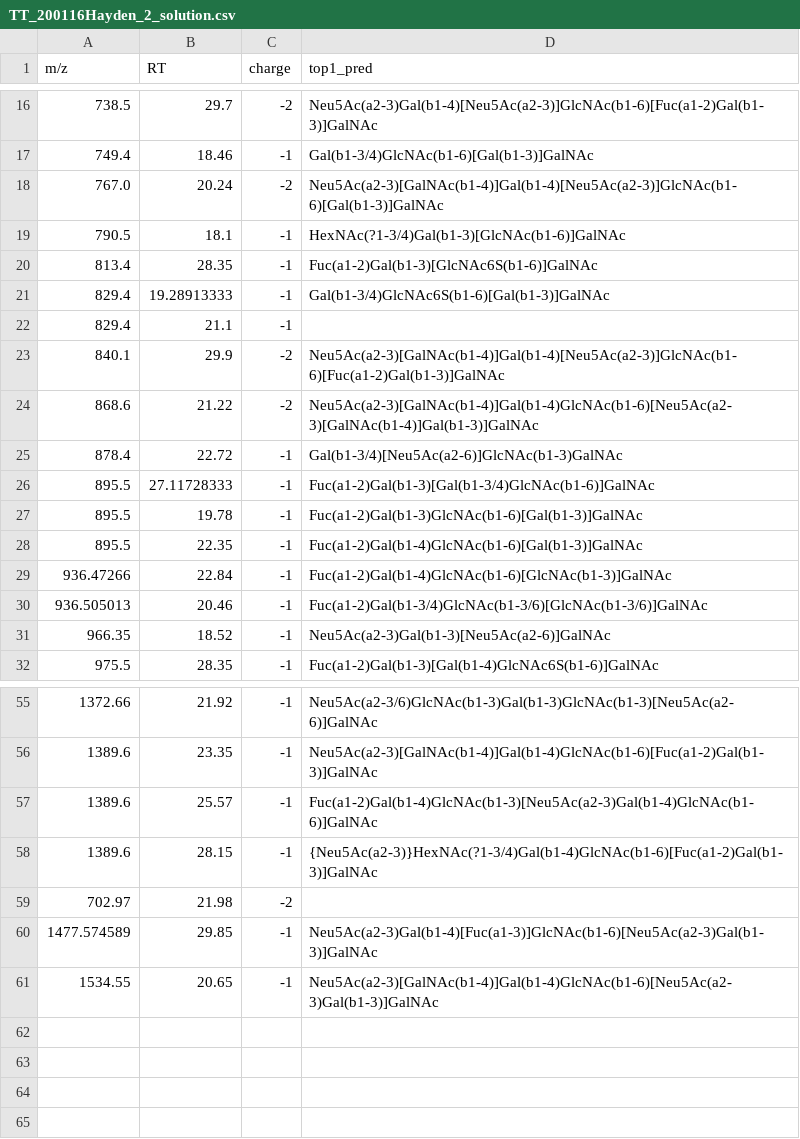
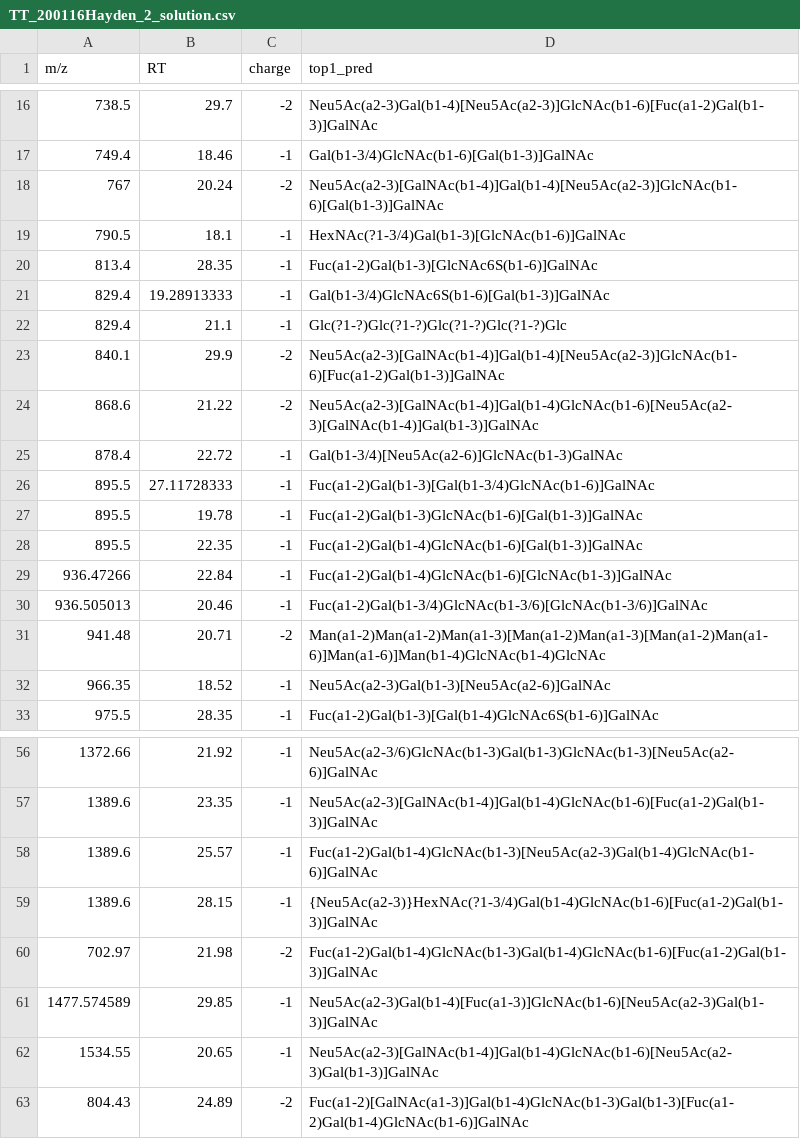
Before and after one commit to BojarLab/GlycoGauntlet, a CSV file: data/public_test/TT_200116Hayden_2_solution.csv, drawn as a sheet; only a part is shown, gaps mark what is left out.

```diff
--- a/data/public_test/TT_200116Hayden_2_solution.csv
+++ b/data/public_test/TT_200116Hayden_2_solution.csv
@@ -17,3 +17,3 @@ m/z,RT,charge,top1_pred
 749.4,18.46,-1,Gal(b1-3/4)GlcNAc(b1-6)[Gal(b1-3)]GalNAc
-767.0,20.24,-2,Neu5Ac(a2-3)[GalNAc(b1-4)]Gal(b1-4)[Neu5Ac(a2-3)]GlcNAc(b1-6)[Gal(b1-3)]GalNAc
+767,20.24,-2,Neu5Ac(a2-3)[GalNAc(b1-4)]Gal(b1-4)[Neu5Ac(a2-3)]GlcNAc(b1-6)[Gal(b1-3)]GalNAc
 790.5,18.1,-1,HexNAc(?1-3/4)Gal(b1-3)[GlcNAc(b1-6)]GalNAc
@@ -21,3 +21,3 @@ m/z,RT,charge,top1_pred
 829.4,19.28913333,-1,Gal(b1-3/4)GlcNAc6S(b1-6)[Gal(b1-3)]GalNAc
-829.4,21.1,-1,
+829.4,21.1,-1,Glc(?1-?)Glc(?1-?)Glc(?1-?)Glc(?1-?)Glc
 840.1,29.9,-2,Neu5Ac(a2-3)[GalNAc(b1-4)]Gal(b1-4)[Neu5Ac(a2-3)]GlcNAc(b1-6)[Fuc(a1-2)Gal(b1-3)]GalNAc
@@ -30,2 +30,3 @@ m/z,RT,charge,top1_pred
 936.505013,20.46,-1,Fuc(a1-2)Gal(b1-3/4)GlcNAc(b1-3/6)[GlcNAc(b1-3/6)]GalNAc
+941.48,20.71,-2,Man(a1-2)Man(a1-2)Man(a1-3)[Man(a1-2)Man(a1-3)[Man(a1-2)Man(a1-6)]Man(a1-6)]Man(b1-4)GlcNAc(b1-4)GlcNAc
 966.35,18.52,-1,Neu5Ac(a2-3)Gal(b1-3)[Neu5Ac(a2-6)]GalNAc
@@ -58,4 +59,5 @@ m/z,RT,charge,top1_pred
 1389.6,28.15,-1,{Neu5Ac(a2-3)}HexNAc(?1-3/4)Gal(b1-4)GlcNAc(b1-6)[Fuc(a1-2)Gal(b1-3)]GalNAc
-702.97,21.98,-2,
+702.97,21.98,-2,Fuc(a1-2)Gal(b1-4)GlcNAc(b1-3)Gal(b1-4)GlcNAc(b1-6)[Fuc(a1-2)Gal(b1-3)]GalNAc
 1477.574589,29.85,-1,Neu5Ac(a2-3)Gal(b1-4)[Fuc(a1-3)]GlcNAc(b1-6)[Neu5Ac(a2-3)Gal(b1-3)]GalNAc
 1534.55,20.65,-1,Neu5Ac(a2-3)[GalNAc(b1-4)]Gal(b1-4)GlcNAc(b1-6)[Neu5Ac(a2-3)Gal(b1-3)]GalNAc
+804.43,24.89,-2,Fuc(a1-2)[GalNAc(a1-3)]Gal(b1-4)GlcNAc(b1-3)Gal(b1-3)[Fuc(a1-2)Gal(b1-4)GlcNAc(b1-6)]GalNAc
```
Also changed, not shown: data/public_test/CA_PGMLAD_OG_051017_solution.csv, data/public_test/JC_200217P1N_200218002345_solution.csv, 2 other files.
